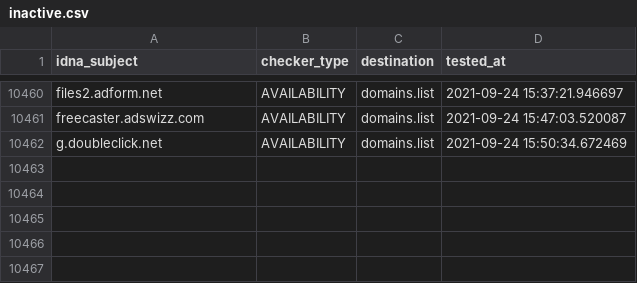
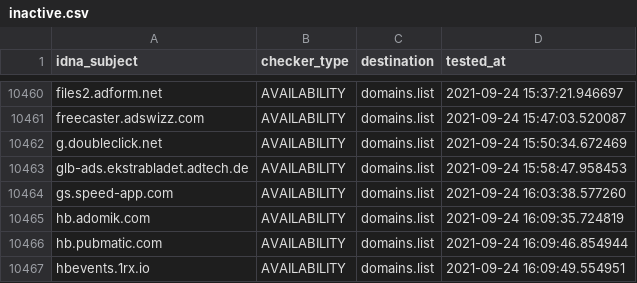
Before and after one commit to Ultimate-Hosts-Blacklist/anudeepND_blacklist_ad_server, a CSV file: .pyfunceble/inactive.csv, drawn as a sheet; only a part is shown, gaps mark what is left out; the diff names each change by its address in the sheet, - before the commit and + after, or states it on an @@ line.

```diff
--- a/.pyfunceble/inactive.csv
+++ b/.pyfunceble/inactive.csv
+row 10463: glb-ads.ekstrabladet.adtech.de | AVAILABILITY | domains.list | 2021-09-24 15:58:47.958453
+row 10464: gs.speed-app.com | AVAILABILITY | domains.list | 2021-09-24 16:03:38.577260
+row 10465: hb.adomik.com | AVAILABILITY | domains.list | 2021-09-24 16:09:35.724819
+row 10466: hb.pubmatic.com | AVAILABILITY | domains.list | 2021-09-24 16:09:46.854944
+row 10467: hbevents.1rx.io | AVAILABILITY | domains.list | 2021-09-24 16:09:49.554951
```
Also changed, not shown: 12 other files.
